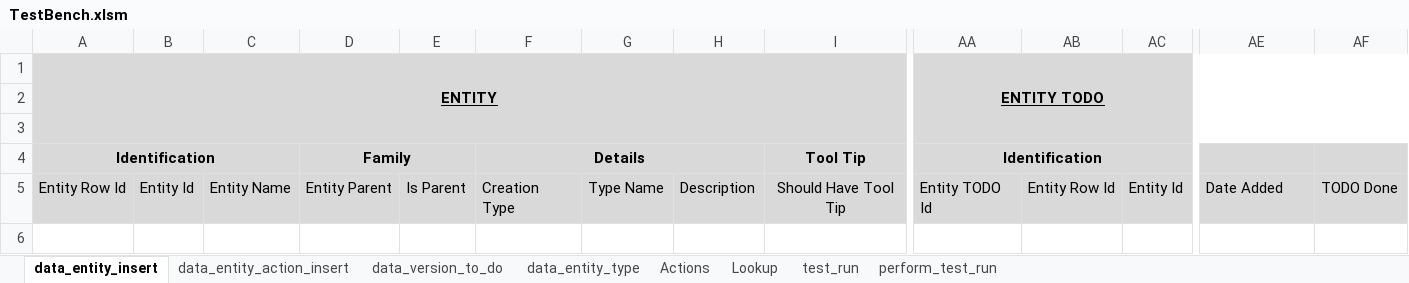
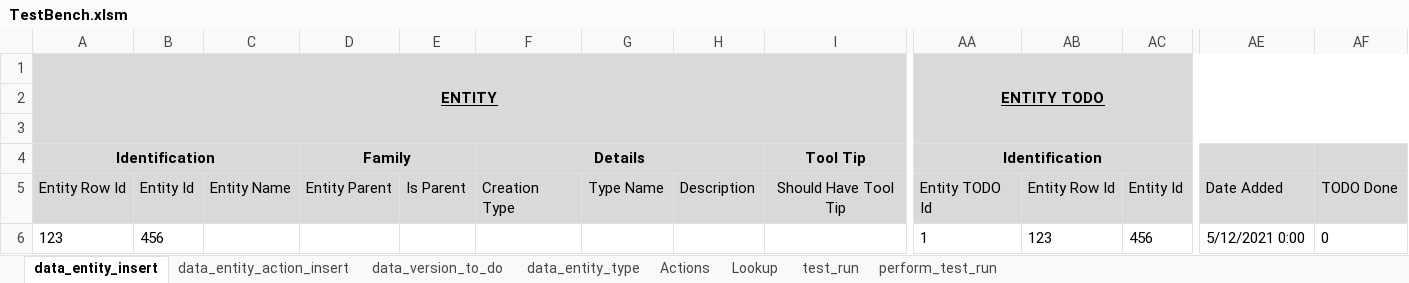
Before and after one commit to sebrown0/TestBenchDB, an Excel workbook: Data Entry Template/TestBench.xlsm, sheet data_entity_insert, drawn as a sheet; only a part is shown, gaps mark what is left out; values as stored, in another font and other column widths than the file's, no borders; charts and pictures not drawn; rows hold the shown columns only; the diff names each change by its address in the sheet, - before the commit and + after, or states it on an @@ line.

Commit message:
Add validation objects for new and no TODO.

```diff
--- a/Data Entry Template/TestBench.xlsm (sheet data_entity_insert)
+++ b/Data Entry Template/TestBench.xlsm (sheet data_entity_insert)
+row 6: 123 | 456 |  |  |  |  |  |  |  | 1 | 123 | 456 | 5/12/2021 0:00 | 0
```
Also changed, not shown: charts or pictures.
